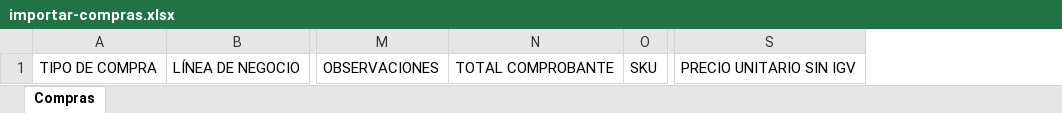
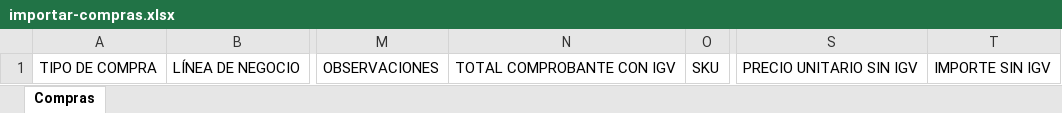
Before and after one commit to gsinuiri-coder/ayr-steel-erp, an Excel workbook: docs/plantillas/importar-compras.xlsx, sheet Compras, drawn as a sheet; only a part is shown, gaps mark what is left out; values as stored, in another font and other column widths than the file's, no borders; removed rows and columns are numbered as before the commit, all else as after; the diff names each change by its address in the sheet, - before the commit and + after, or states it on an @@ line.

```diff
--- a/docs/plantillas/importar-compras.xlsx (sheet Compras)
+++ b/docs/plantillas/importar-compras.xlsx (sheet Compras)
-column N, row 1: TOTAL COMPROBANTE
+column N, row 1: TOTAL COMPROBANTE CON IGV
+column T, row 1: IMPORTE SIN IGV
```
Also changed, not shown: docs/plantillas/importar-compras-ejemplo.xlsx, 19 other files.
